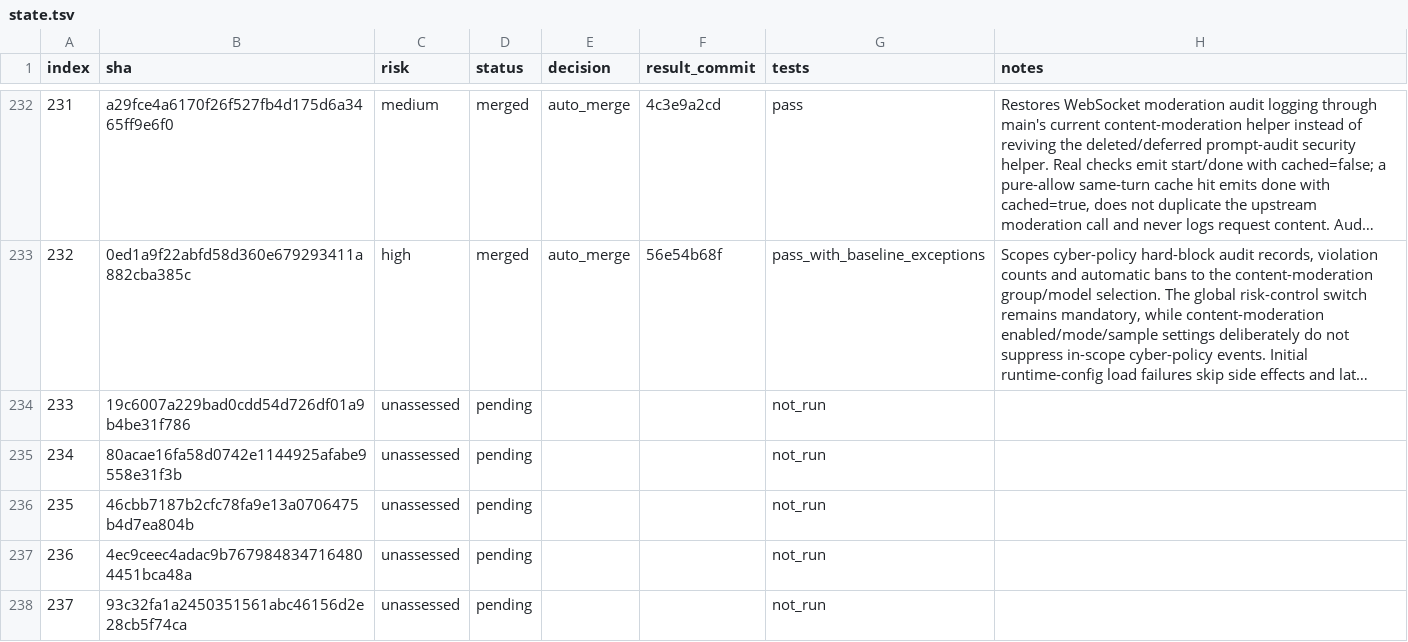
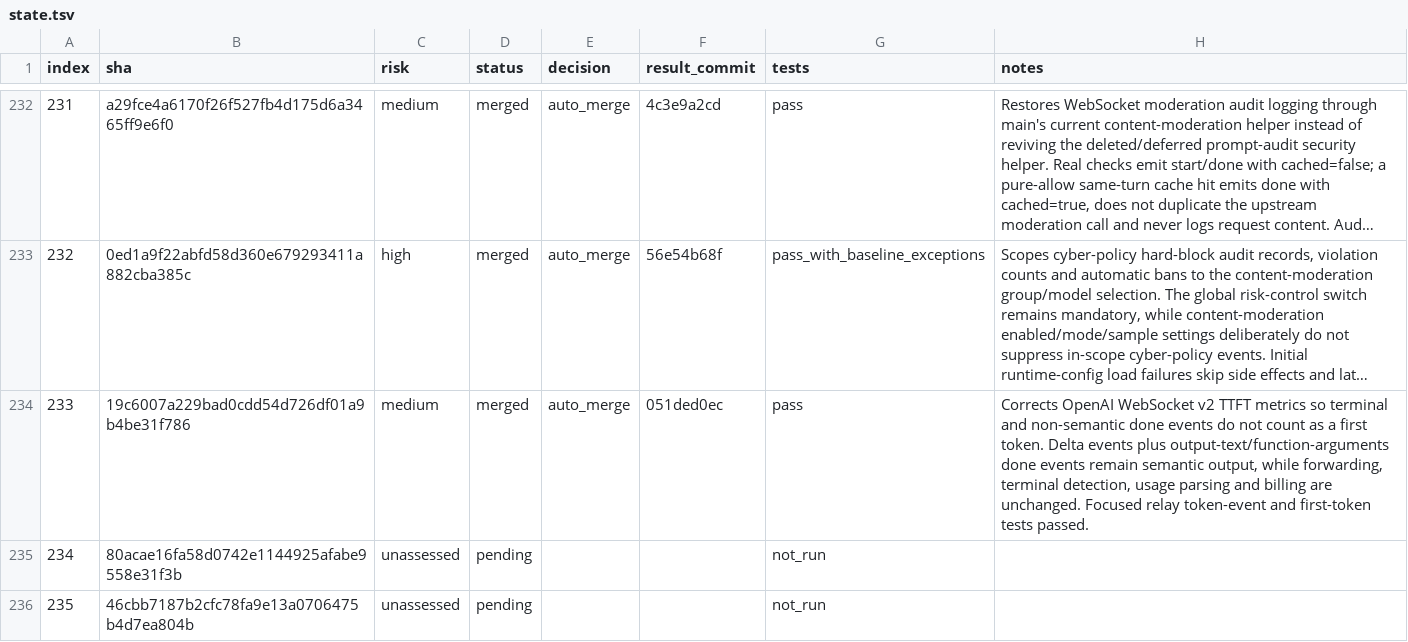
Before and after one commit to walaqi/sub2api, a TSV file: merge-state/sync-2-merge-v3/state.tsv, drawn as a sheet; only a part is shown, gaps mark what is left out; the shorter side is filled out with more unchanged rows; long unchanged cells end in …; the diff names each change by its address in the sheet, - before the commit and + after, or states it on an @@ line.

Commit message:
chore(merge): record upstream sync item 233

```diff
--- a/merge-state/sync-2-merge-v3/state.tsv
+++ b/merge-state/sync-2-merge-v3/state.tsv
-C234 (risk): unassessed
+C234 (risk): medium
-D234 (status): pending
+D234 (status): merged
-E234 (decision): (empty)
+E234 (decision): auto_merge
-F234 (result_commit): (empty)
+F234 (result_commit): 051ded0ec
-G234 (tests): not_run
+G234 (tests): pass
-H234 (notes): (empty)
+H234 (notes): Corrects OpenAI WebSocket v2 TTFT metrics so terminal and non-semantic done events do not count as a first token. Delta events plus output-text/function-arguments done events remain semantic output, while forwarding, terminal detection, usage parsing and billing are unchanged. Focused relay token-event and first-token tests passed.
```
Also changed, not shown: 1 other file.
